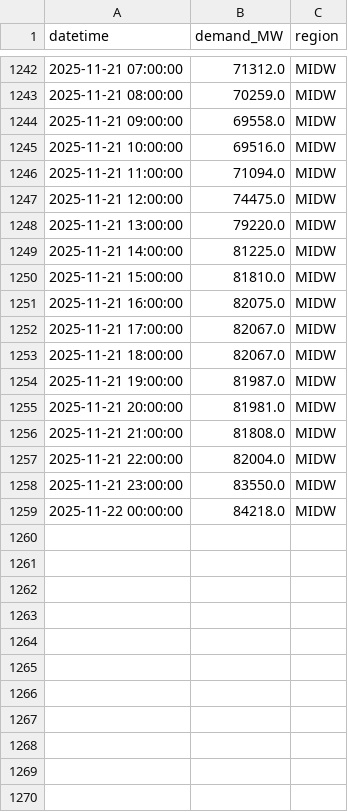
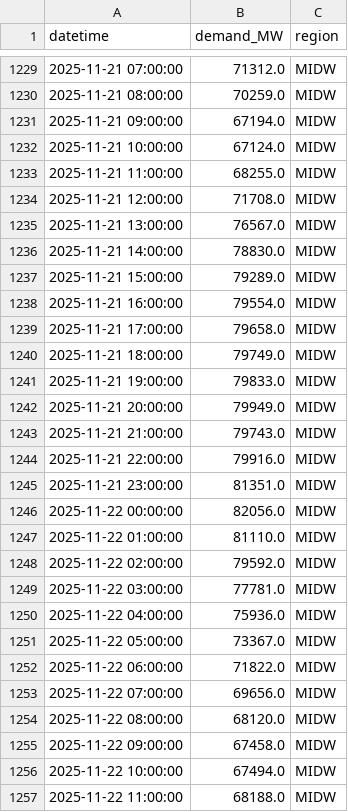
Before and after one commit to N3il-kb/gridcast, a CSV file: cache/eia_midw_hourly.csv, drawn as a sheet; only a part is shown, gaps mark what is left out; the diff covers the shown part only.

```diff
--- a/cache/eia_midw_hourly.csv
+++ b/cache/eia_midw_hourly.csv
@@ -1243,17 +1230,28 @@ datetime,demand_MW,region
 2025-11-21 08:00:00,70259.0,MIDW
-2025-11-21 09:00:00,69558.0,MIDW
-2025-11-21 10:00:00,69516.0,MIDW
-2025-11-21 11:00:00,71094.0,MIDW
-2025-11-21 12:00:00,74475.0,MIDW
-2025-11-21 13:00:00,79220.0,MIDW
-2025-11-21 14:00:00,81225.0,MIDW
-2025-11-21 15:00:00,81810.0,MIDW
-2025-11-21 16:00:00,82075.0,MIDW
-2025-11-21 17:00:00,82067.0,MIDW
-2025-11-21 18:00:00,82067.0,MIDW
-2025-11-21 19:00:00,81987.0,MIDW
-2025-11-21 20:00:00,81981.0,MIDW
-2025-11-21 21:00:00,81808.0,MIDW
-2025-11-21 22:00:00,82004.0,MIDW
-2025-11-21 23:00:00,83550.0,MIDW
-2025-11-22 00:00:00,84218.0,MIDW
+2025-11-21 09:00:00,67194.0,MIDW
+2025-11-21 10:00:00,67124.0,MIDW
+2025-11-21 11:00:00,68255.0,MIDW
+2025-11-21 12:00:00,71708.0,MIDW
+2025-11-21 13:00:00,76567.0,MIDW
+2025-11-21 14:00:00,78830.0,MIDW
+2025-11-21 15:00:00,79289.0,MIDW
+2025-11-21 16:00:00,79554.0,MIDW
+2025-11-21 17:00:00,79658.0,MIDW
+2025-11-21 18:00:00,79749.0,MIDW
+2025-11-21 19:00:00,79833.0,MIDW
+2025-11-21 20:00:00,79949.0,MIDW
+2025-11-21 21:00:00,79743.0,MIDW
+2025-11-21 22:00:00,79916.0,MIDW
+2025-11-21 23:00:00,81351.0,MIDW
+2025-11-22 00:00:00,82056.0,MIDW
+2025-11-22 01:00:00,81110.0,MIDW
+2025-11-22 02:00:00,79592.0,MIDW
+2025-11-22 03:00:00,77781.0,MIDW
+2025-11-22 04:00:00,75936.0,MIDW
+2025-11-22 05:00:00,73367.0,MIDW
+2025-11-22 06:00:00,71822.0,MIDW
+2025-11-22 07:00:00,69656.0,MIDW
+2025-11-22 08:00:00,68120.0,MIDW
+2025-11-22 09:00:00,67458.0,MIDW
+2025-11-22 10:00:00,67494.0,MIDW
+2025-11-22 11:00:00,68188.0,MIDW
```
Also changed, not shown: 13 added rows and 13 removed rows elsewhere in this file, cache/eia_cal_hourly.csv, cache/eia_fla_hourly.csv, 12 other files.
